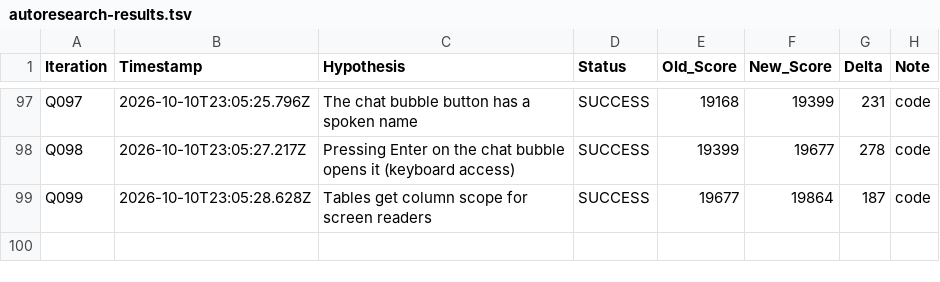
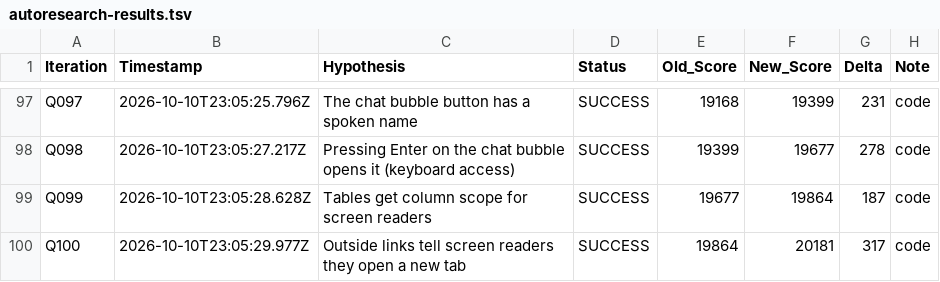
Before and after one commit to LastkingSwade/trainwithfifs-frontend, a TSV file: autoresearch-results.tsv, drawn as a sheet; only a part is shown, gaps mark what is left out; the diff names each change by its address in the sheet, - before the commit and + after, or states it on an @@ line.

```diff
--- a/autoresearch-results.tsv
+++ b/autoresearch-results.tsv
+row 100: Q100 | 2026-10-10T23:05:29.977Z | Outside links tell screen readers they open a new tab | SUCCESS | 19864 | 20181 | 317 | code
```
Also changed, not shown: 1 other file.
